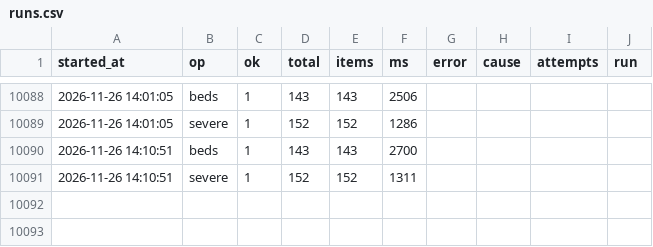
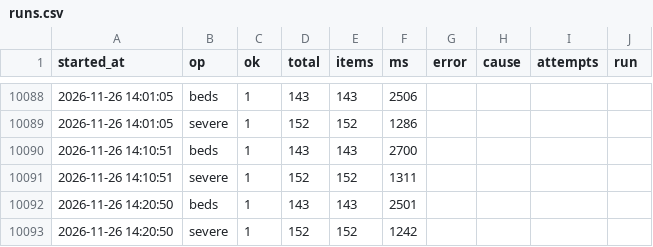
Before and after one commit to hyun19393/GoldenTime, a CSV file: data/runs.csv, drawn as a sheet; only a part is shown, gaps mark what is left out.

```diff
--- a/data/runs.csv
+++ b/data/runs.csv
@@ -10091 +10091,3 @@
 2026-11-26 14:10:51,severe,1,152,152,1311,,,,
+2026-11-26 14:20:50,beds,1,143,143,2501,,,,
+2026-11-26 14:20:50,severe,1,152,152,1242,,,,
```
Also changed, not shown: 8 other files.
